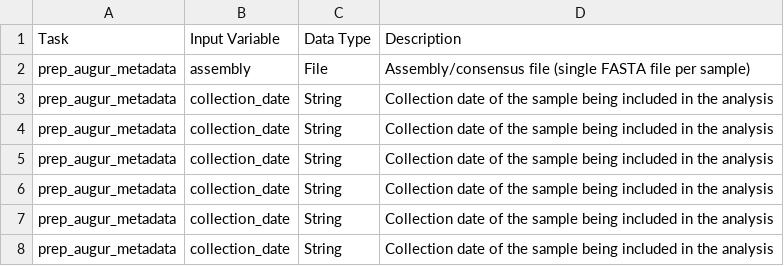
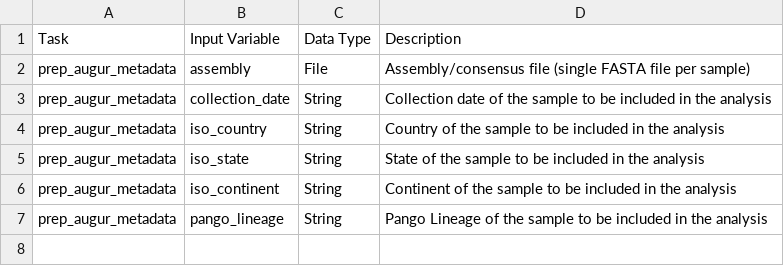
Before and after one commit to theiagen/public_health_viral_genomics, a CSV file: docs/source/tables/titan_workflows/titan_augur_prep_required_inputs.csv, drawn as a sheet.

Commit message:
Added all required inputs

```diff
--- a/docs/source/tables/titan_workflows/titan_augur_prep_required_inputs.csv
+++ b/docs/source/tables/titan_workflows/titan_augur_prep_required_inputs.csv
@@ -2,7 +2,6 @@ Task,Input Variable ,Data Type ,Description
 prep_augur_metadata,assembly ,File ,Assembly/consensus file (single FASTA file per sample)
-prep_augur_metadata,collection_date ,String ,Collection date of the sample being included in the analysis
-prep_augur_metadata,collection_date ,String ,Collection date of the sample being included in the analysis
-prep_augur_metadata,collection_date ,String ,Collection date of the sample being included in the analysis
-prep_augur_metadata,collection_date ,String ,Collection date of the sample being included in the analysis
-prep_augur_metadata,collection_date ,String ,Collection date of the sample being included in the analysis
-prep_augur_metadata,collection_date ,String ,Collection date of the sample being included in the analysis
+prep_augur_metadata,collection_date ,String ,Collection date of the sample to be included in the analysis
+prep_augur_metadata,iso_country ,String ,Country of the sample to be included in the analysis
+prep_augur_metadata,iso_state ,String ,State of the sample to be included in the analysis
+prep_augur_metadata,iso_continent ,String ,Continent of the sample to be included in the analysis
+prep_augur_metadata,pango_lineage ,String ,Pango Lineage of the sample to be included in the analysis
```
